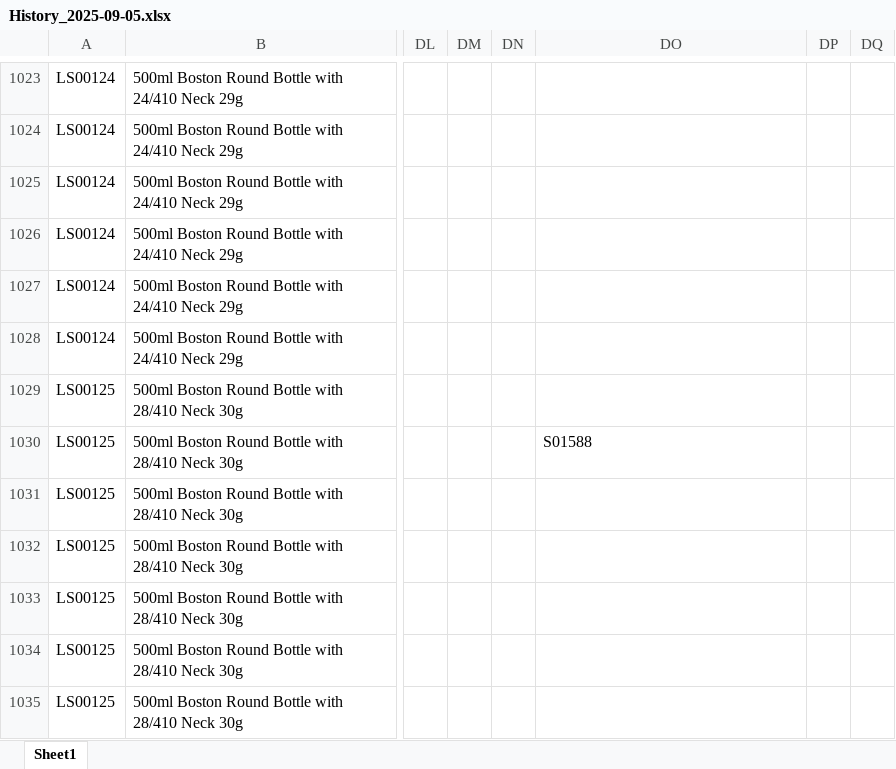
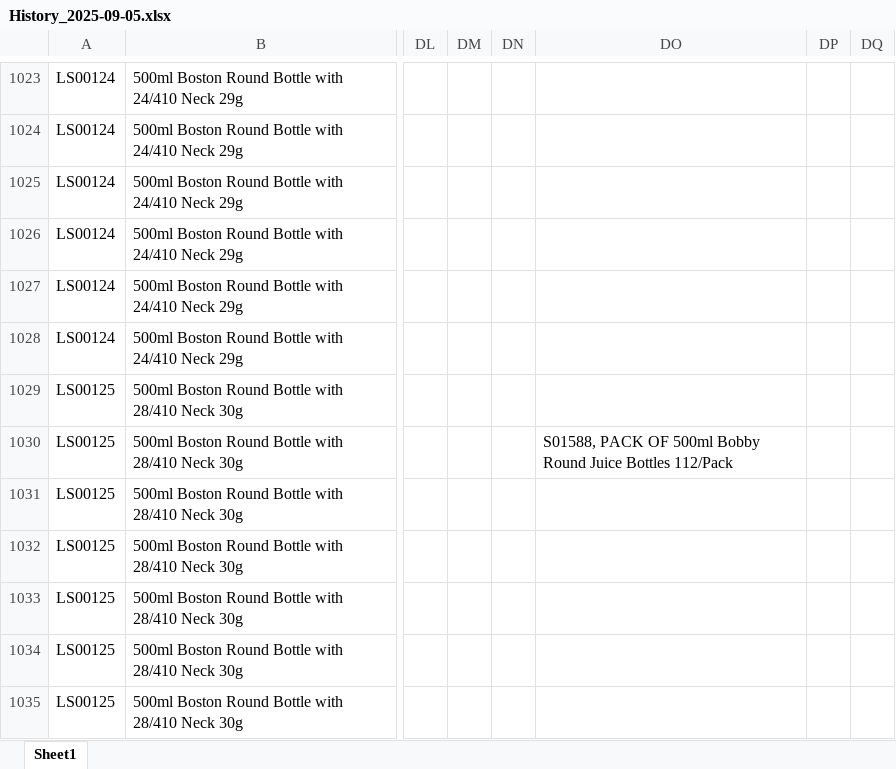
Before and after one commit to BobTheBu006/APIcall_n8n-DK_hist_files, an Excel workbook: history/History_2025-09-05.xlsx, sheet Sheet1, drawn as a sheet; only a part is shown, gaps mark what is left out; values as stored, in another font and other column widths than the file's, no cell formats; the diff names each change by its address in the sheet, - before the commit and + after, or states it on an @@ line.

Commit message:
Auto-upload: History_2025-09-05.xlsx

```diff
--- a/history/History_2025-09-05.xlsx (sheet Sheet1)
+++ b/history/History_2025-09-05.xlsx (sheet Sheet1)
-DO1030: S01588
+DO1030: S01588, PACK OF 500ml Bobby Round Juice Bottles 112/Pack
```
Also changed, not shown: cell formats.
